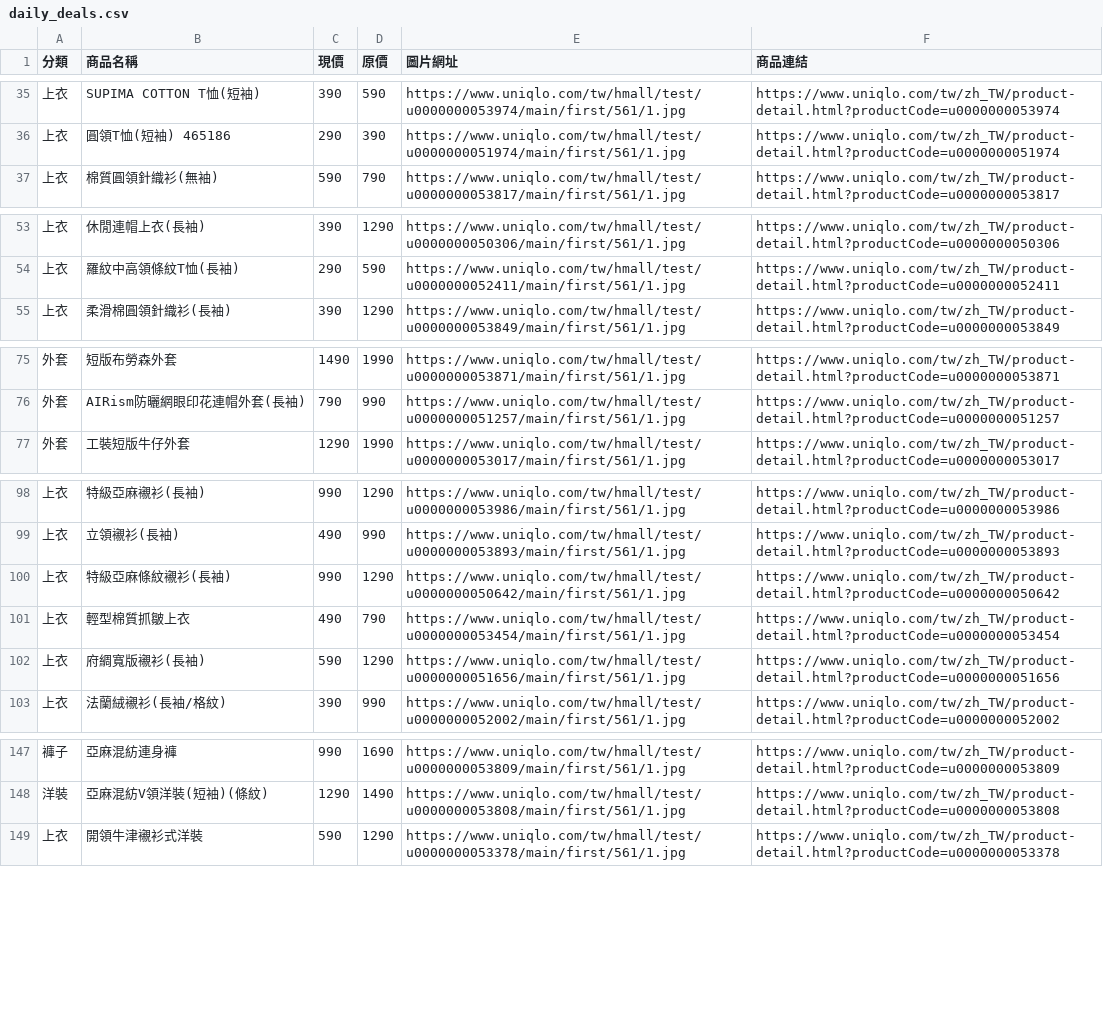
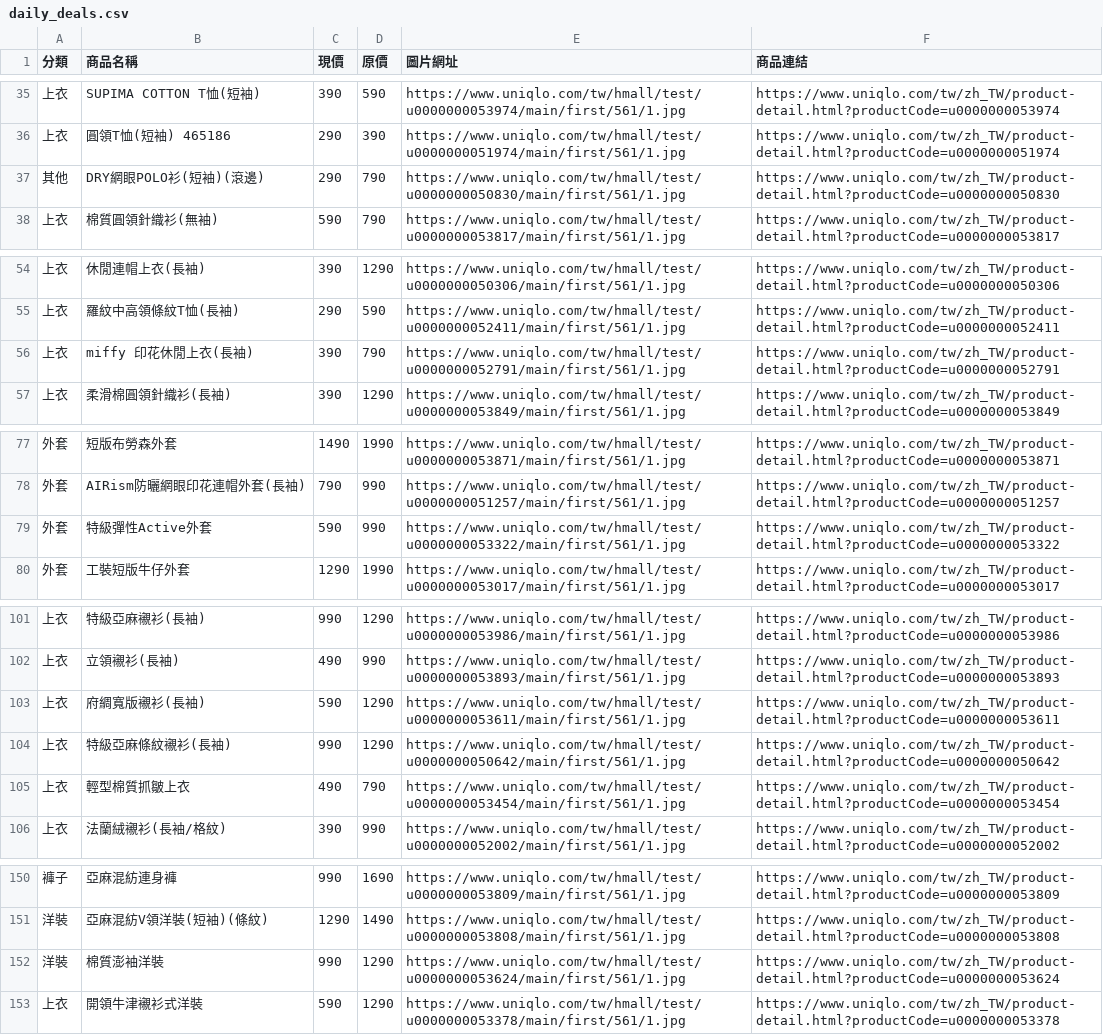
Before and after one commit to mooder16/on-sell-tracker, a CSV file: daily_deals.csv, drawn as a sheet; only a part is shown, gaps mark what is left out; removed rows and columns are numbered as before the commit, all else as after; the diff covers the shown part only; the diff names each change by its address in the sheet, - before the commit and + after, or states it on an @@ line.

```diff
--- a/daily_deals.csv
+++ b/daily_deals.csv
+row 37: 其他 | DRY網眼POLO衫(短袖)(滾邊) | 290 | 790 | https://www.uniqlo.com/tw/hmall/test/u0000000050830/main/first/561/1.jpg | https://www.uniqlo.com/tw/zh_TW/product-detail.html?productCode=u0000000050830
+row 56: 上衣 | miffy 印花休閒上衣(長袖) | 390 | 790 | https://www.uniqlo.com/tw/hmall/test/u0000000052791/main/first/561/1.jpg | https://www.uniqlo.com/tw/zh_TW/product-detail.html?productCode=u0000000052791
+row 79: 外套 | 特級彈性Active外套 | 590 | 990 | https://www.uniqlo.com/tw/hmall/test/u0000000053322/main/first/561/1.jpg | https://www.uniqlo.com/tw/zh_TW/product-detail.html?productCode=u0000000053322
+row 103: 上衣 | 府綢寬版襯衫(長袖) | 590 | 1290 | https://www.uniqlo.com/tw/hmall/test/u0000000053611/main/first/561/1.jpg | https://www.uniqlo.com/tw/zh_TW/product-detail.html?productCode=u0000000053611
-row 102: 上衣 | 府綢寬版襯衫(長袖) | 590 | 1290 | https://www.uniqlo.com/tw/hmall/test/u0000000051656/main/first/561/1.jpg | https://www.uniqlo.com/tw/zh_TW/product-detail.html?productCode=u0000000051656
+row 152: 洋裝 | 棉質澎袖洋裝 | 990 | 1290 | https://www.uniqlo.com/tw/hmall/test/u0000000053624/main/first/561/1.jpg | https://www.uniqlo.com/tw/zh_TW/product-detail.html?productCode=u0000000053624
```
Also changed, not shown: 1 added row elsewhere in this file, 5 other files.
